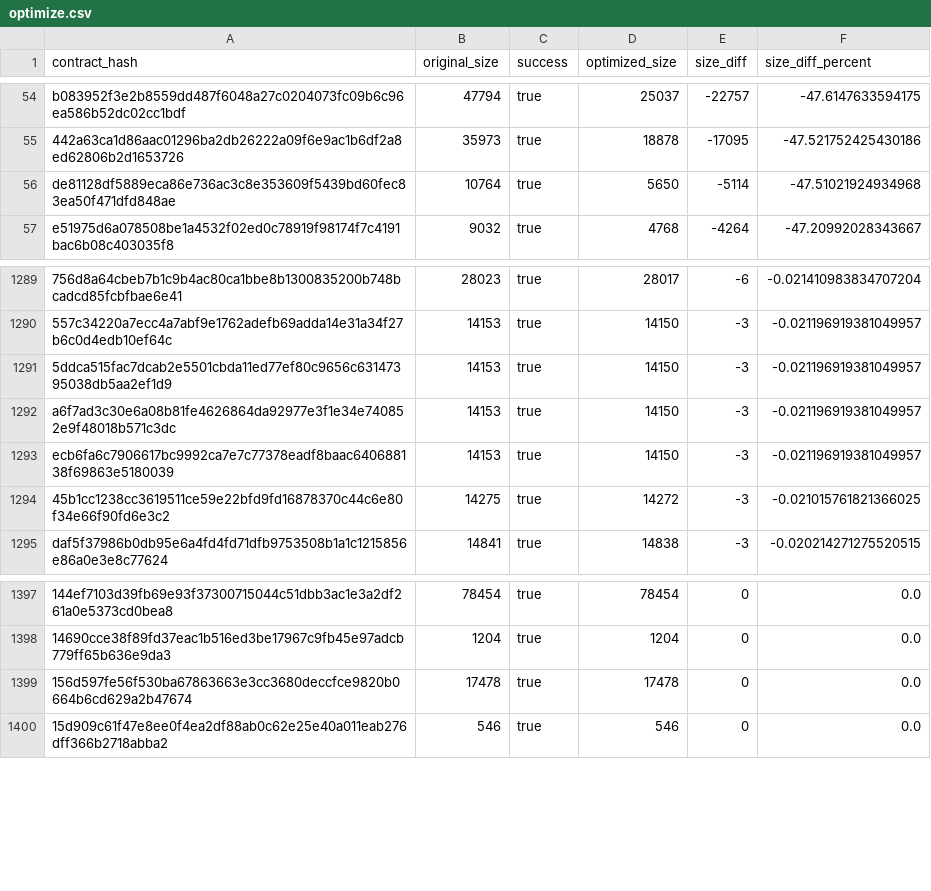
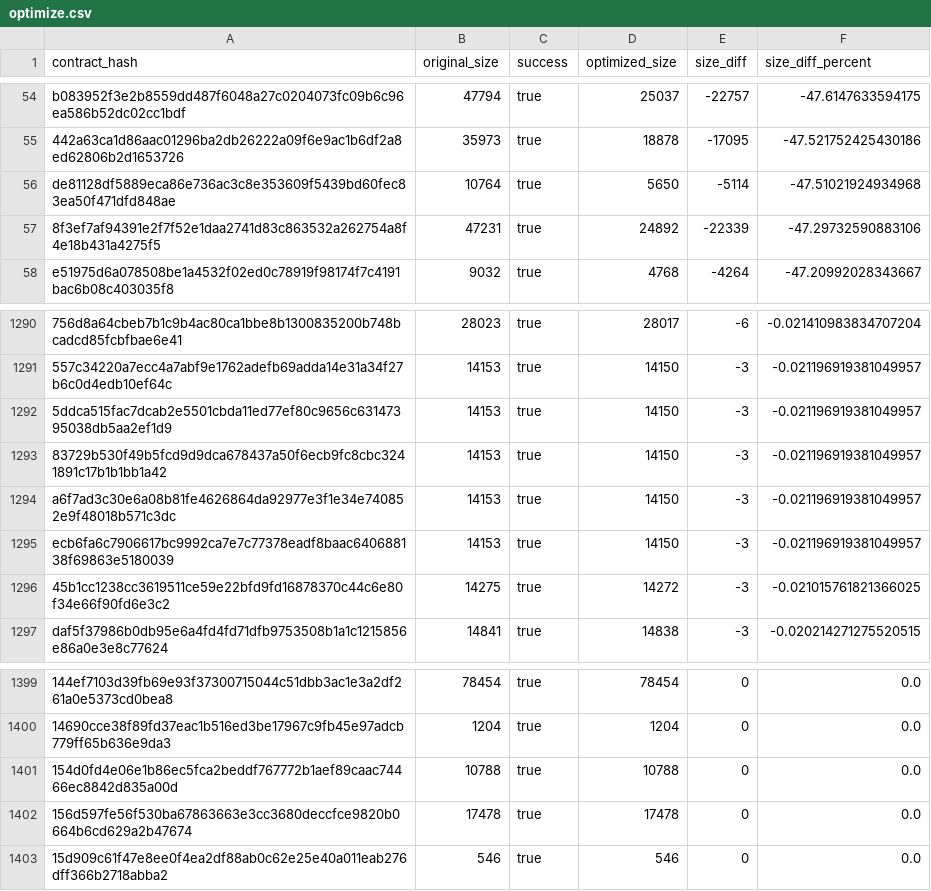
Before and after one commit to stellar-experimental/contract-wasms, a CSV file: analysis/optimize.csv, drawn as a sheet; only a part is shown, gaps mark what is left out; the diff names each change by its address in the sheet, - before the commit and + after, or states it on an @@ line.

```diff
--- a/analysis/optimize.csv
+++ b/analysis/optimize.csv
+row 57: 8f3ef7af94391e2f7f52e1daa2741d83c863532a262754a8f4e18b431a4275f5 | 47231 | true | 24892 | -22339 | -47.29732590883106
+row 1293: 83729b530f49b5fcd9d9dca678437a50f6ecb9fc8cbc3241891c17b1b1bb1a42 | 14153 | true | 14150 | -3 | -0.021196919381049957
+row 1401: 154d0fd4e06e1b86ec5fca2beddf767772b1aef89caac74466ec8842d835a00d | 10788 | true | 10788 | 0 | 0.0
```
Also changed, not shown: analysis/dupe-code.csv, analysis/dupe-sections.csv, 27 other files.
